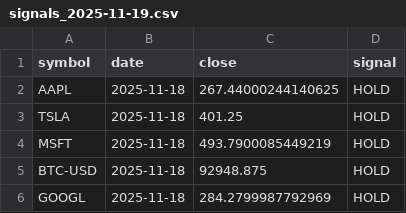
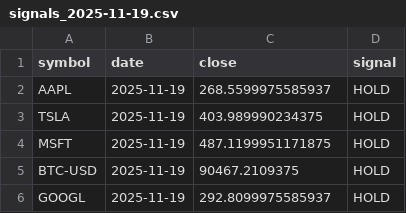
Before and after one commit to Warren27026/pipeline_collecte_donnees, a CSV file: data/signals_2025-11-19.csv, drawn as a sheet.

```diff
--- a/data/signals_2025-11-19.csv
+++ b/data/signals_2025-11-19.csv
@@ -1,6 +1,6 @@
 symbol,date,close,signal
-AAPL,2025-11-18,267.44000244140625,HOLD
-TSLA,2025-11-18,401.25,HOLD
-MSFT,2025-11-18,493.7900085449219,HOLD
-BTC-USD,2025-11-18,92948.875,HOLD
-GOOGL,2025-11-18,284.2799987792969,HOLD
+AAPL,2025-11-19,268.5599975585937,HOLD
+TSLA,2025-11-19,403.989990234375,HOLD
+MSFT,2025-11-19,487.1199951171875,HOLD
+BTC-USD,2025-11-19,90467.2109375,HOLD
+GOOGL,2025-11-19,292.8099975585937,HOLD
```
Also changed, not shown: data/MSFT.csv, data/tiingo/AAPL_features.csv, 13 other files.
